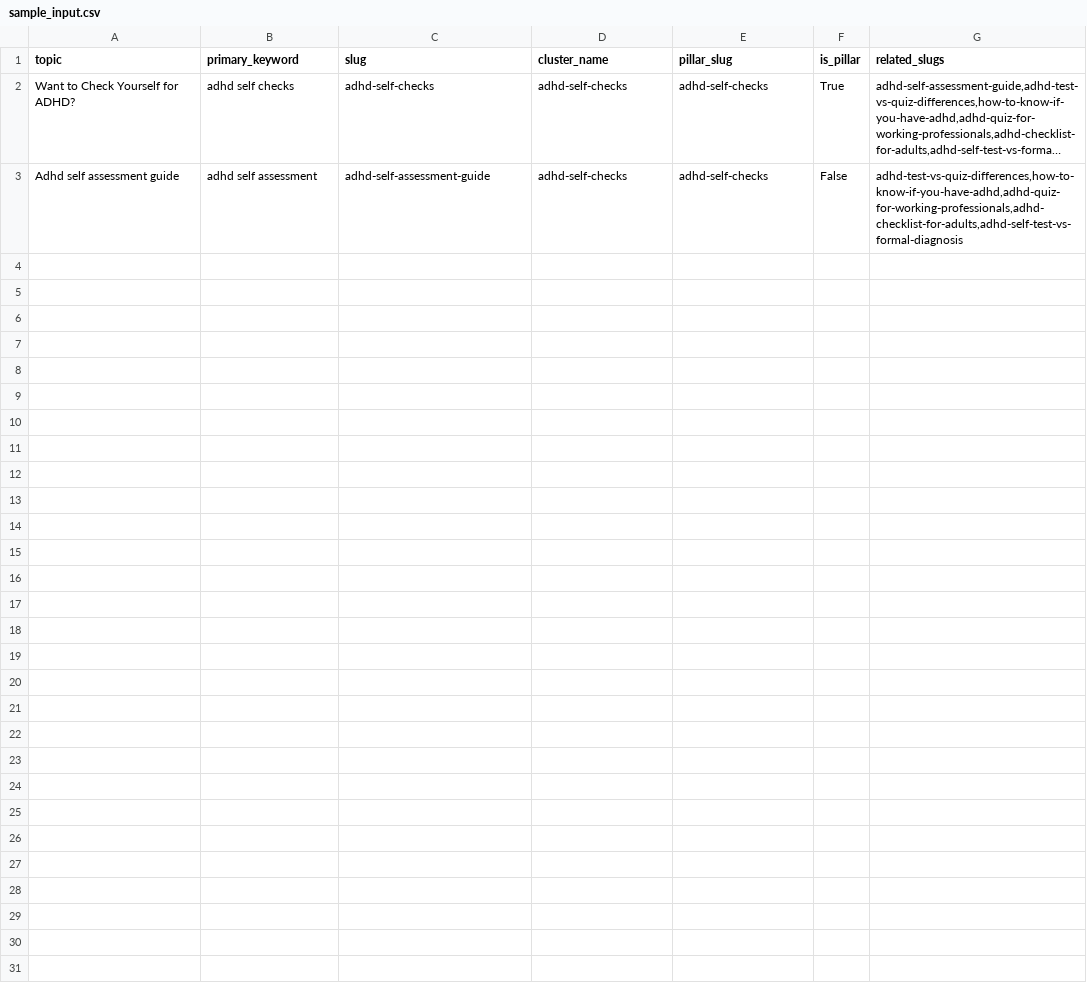
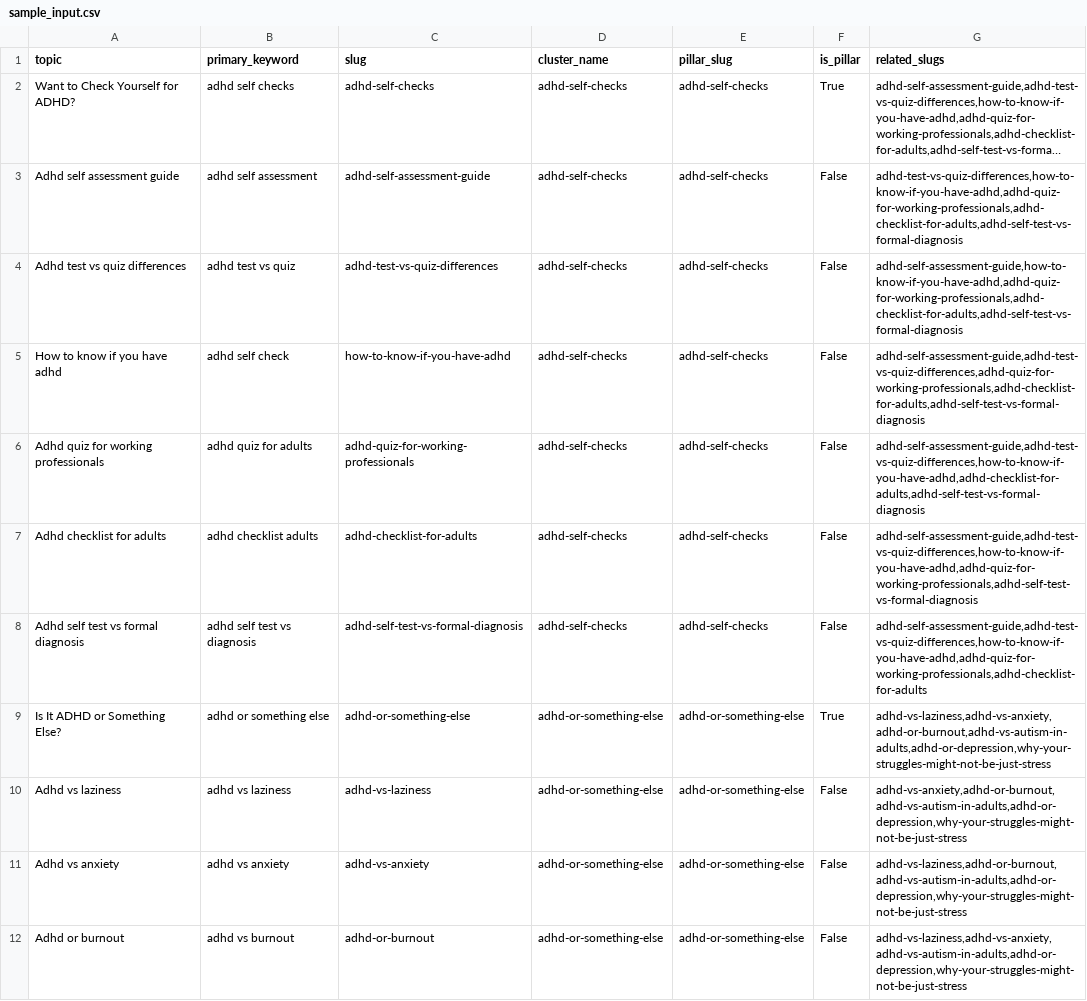
Before and after one commit to madan-quirkylabs/quirkylabs_blog, a CSV file: blog_generator/input/sample_input.csv, drawn as a sheet; only a part is shown; long unchanged cells end in …; the diff covers the shown part only; the diff names each change by its address in the sheet, - before the commit and + after, or states it on an @@ line.

Commit message:
SEO related changes

```diff
--- a/blog_generator/input/sample_input.csv
+++ b/blog_generator/input/sample_input.csv
+row 4: Adhd test vs quiz differences | adhd test vs quiz | adhd-test-vs-quiz-differences | adhd-self-checks | adhd-self-checks | False | adhd-self-assessment-guide,how-to-know-if-you-have-adhd,adhd-quiz-for-working-professionals,adhd-checklist-for-adults,adhd-self-test-vs-formal-diagnosis
+row 5: How to know if you have adhd | adhd self check | how-to-know-if-you-have-adhd | adhd-self-checks | adhd-self-checks | False | adhd-self-assessment-guide,adhd-test-vs-quiz-differences,adhd-quiz-for-working-professionals,adhd-checklist-for-adults,adhd-self-test-vs-formal-diagnosis
+row 6: Adhd quiz for working professionals | adhd quiz for adults | adhd-quiz-for-working-professionals | adhd-self-checks | adhd-self-checks | False | adhd-self-assessment-guide,adhd-test-vs-quiz-differences,how-to-know-if-you-have-adhd,adhd-checklist-for-adults,adhd-self-test-vs-formal-diagnosis
+row 7: Adhd checklist for adults | adhd checklist adults | adhd-checklist-for-adults | adhd-self-checks | adhd-self-checks | False | adhd-self-assessment-guide,adhd-test-vs-quiz-differences,how-to-know-if-you-have-adhd,adhd-quiz-for-working-professionals,adhd-self-test-vs-formal-diagnosis
+row 8: Adhd self test vs formal diagnosis | adhd self test vs diagnosis | adhd-self-test-vs-formal-diagnosis | adhd-self-checks | adhd-self-checks | False | adhd-self-assessment-guide,adhd-test-vs-quiz-differences,how-to-know-if-you-have-adhd,adhd-quiz-for-working-professionals,adhd-checklist-for-adults
+row 9: Is It ADHD or Something Else? | adhd or something else | adhd-or-something-else | adhd-or-something-else | adhd-or-something-else | True | adhd-vs-laziness,adhd-vs-anxiety,adhd-or-burnout,adhd-vs-autism-in-adults,adhd-or-depression,why-your-struggles-might-not-be-just-stress
+row 10: Adhd vs laziness | adhd vs laziness | adhd-vs-laziness | adhd-or-something-else | adhd-or-something-else | False | adhd-vs-anxiety,adhd-or-burnout,adhd-vs-autism-in-adults,adhd-or-depression,why-your-struggles-might-not-be-just-stress
+row 11: Adhd vs anxiety | adhd vs anxiety | adhd-vs-anxiety | adhd-or-something-else | adhd-or-something-else | False | adhd-vs-laziness,adhd-or-burnout,adhd-vs-autism-in-adults,adhd-or-depression,why-your-struggles-might-not-be-just-stress
+row 12: Adhd or burnout | adhd vs burnout | adhd-or-burnout | adhd-or-something-else | adhd-or-something-else | False | adhd-vs-laziness,adhd-vs-anxiety,adhd-vs-autism-in-adults,adhd-or-depression,why-your-struggles-might-not-be-just-stress
```
Also changed, not shown: 8 added rows elsewhere in this file, 1 other file.
